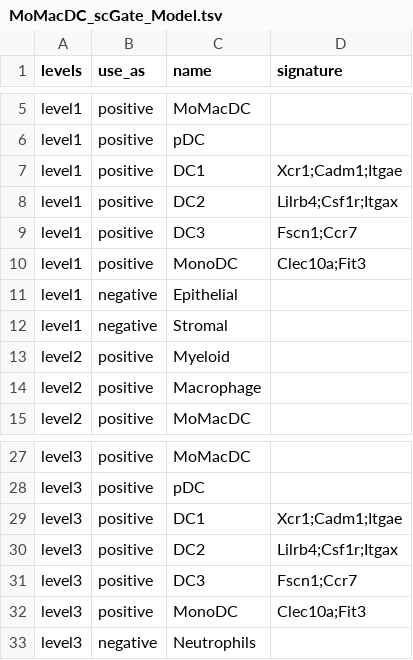
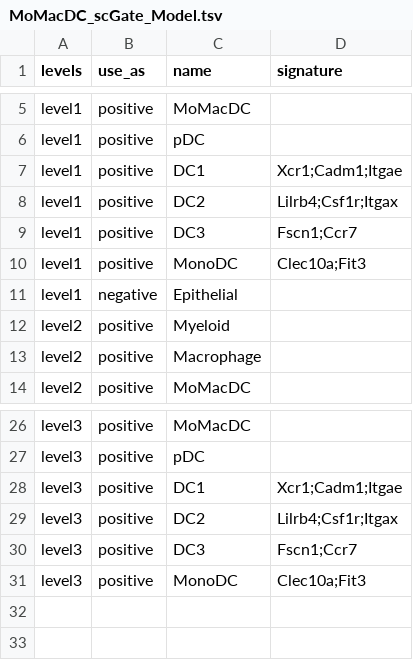
Before and after one commit to carmonalab/scGate_models, a TSV file: mouse/generic/MoMacDC_scGate_Model.tsv, drawn as a sheet; only a part is shown, gaps mark what is left out.

Commit message:
remove stromal and neutrophils negative signatures from MoMacDC, as they were removing Monocyte 3 state from the reference

```diff
--- a/mouse/generic/MoMacDC_scGate_Model.tsv
+++ b/mouse/generic/MoMacDC_scGate_Model.tsv
@@ -11,3 +11,2 @@ level1	positive	MonoDC	Clec10a;Fit3
 level1	negative	Epithelial	
-level1	negative	Stromal	
 level2	positive	Myeloid	
@@ -32,2 +31 @@ level3	positive	DC3	Fscn1;Ccr7
 level3	positive	MonoDC	Clec10a;Fit3
-level3	negative	Neutrophils	
```
